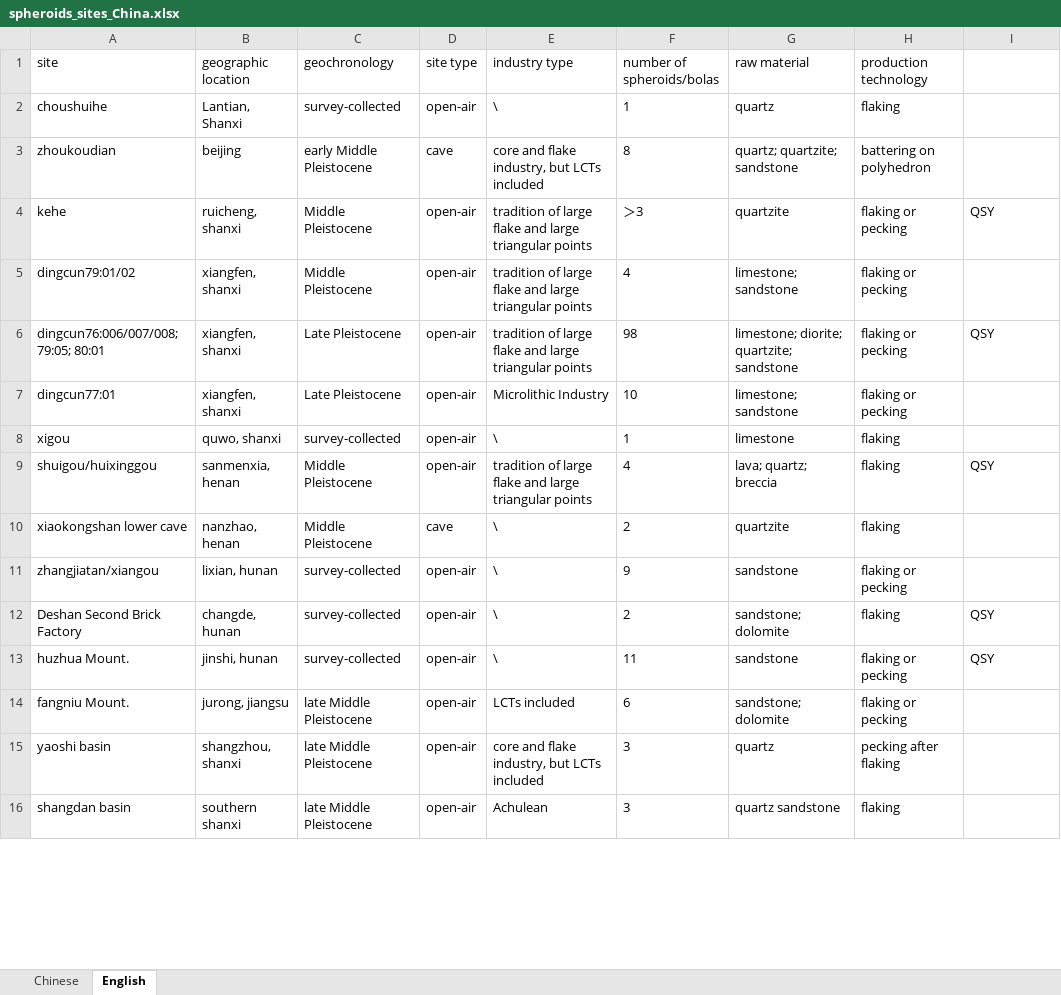
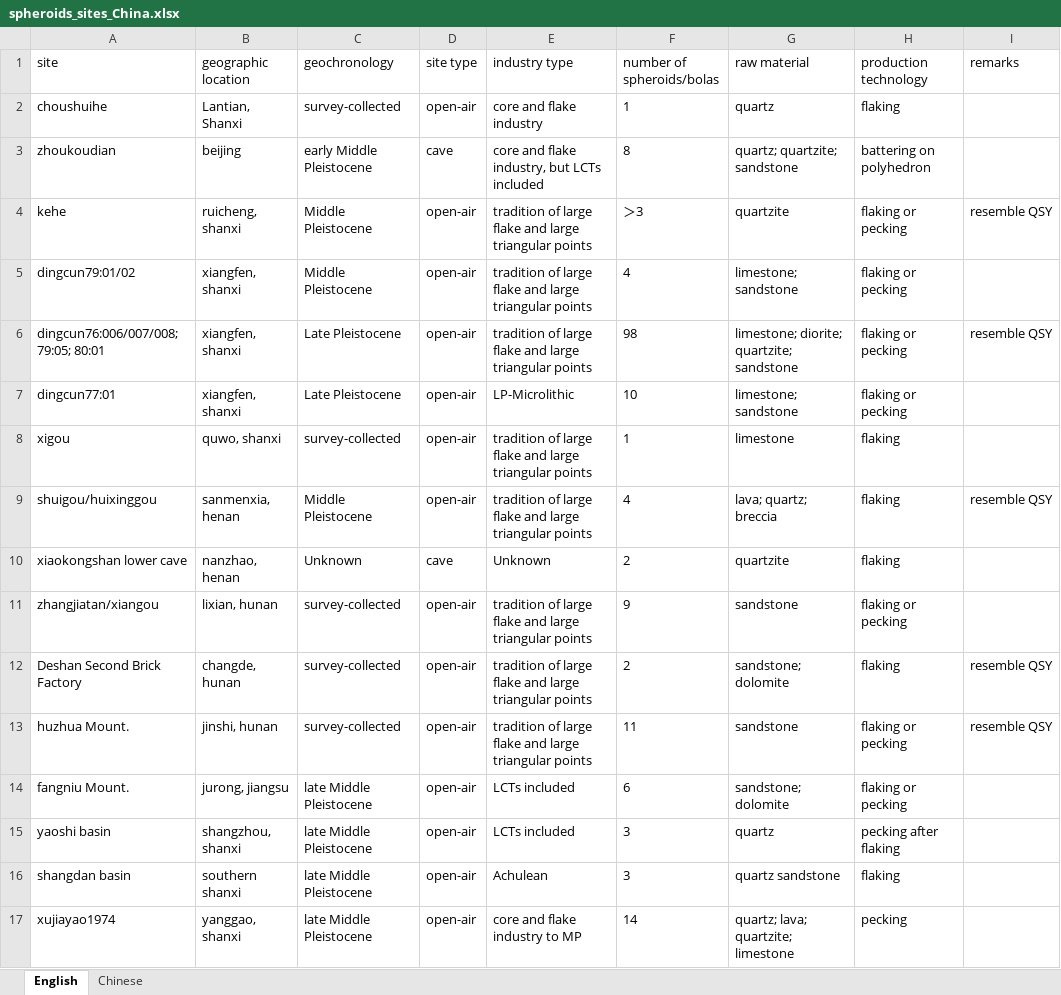
Before and after one commit to zhiye0927/QSY-Spheroids-Study, an Excel workbook: analysis/data/derived_data/spheroids_sites_China.xlsx, sheet English, drawn as a sheet; only a part is shown; values as stored, in another font and other column widths than the file's, no borders; the diff covers the shown part only; the diff names each change by its address in the sheet, - before the commit and + after, or states it on an @@ line.

```diff
--- a/analysis/data/derived_data/spheroids_sites_China.xlsx (sheet English)
+++ b/analysis/data/derived_data/spheroids_sites_China.xlsx (sheet English)
@@ sheet tab order changed: English | Chinese @@
-I1: (empty)
+I1: remarks
-E2 (industry type): \
+E2 (industry type): core and flake industry
-I4 (remarks): QSY
+I4 (remarks): resemble QSY
-I6 (remarks): QSY
+I6 (remarks): resemble QSY
-E7 (industry type): Microlithic Industry
+E7 (industry type): LP-Microlithic
-E8 (industry type): \
+E8 (industry type): tradition of large flake and large triangular points
-I9 (remarks): QSY
+I9 (remarks): resemble QSY
-C10 (geochronology): Middle Pleistocene
+C10 (geochronology): Unknown
-E10 (industry type): \
+E10 (industry type): Unknown
-E11:E13 (industry type): \
+E11:E13 (industry type): tradition of large flake and large triangular points
-I12:I13 (remarks): QSY
+I12:I13 (remarks): resemble QSY
-E15 (industry type): core and flake industry, but LCTs included
+E15 (industry type): LCTs included
+row 17: xujiayao1974 | yanggao, shanxi | late Middle Pleistocene | open-air | core and flake industry to MP | 14 | quartz; lava; quartzite; limestone | pecking
```
Also changed, not shown: 4 added rows, 5 removed rows and 7 edited cells elsewhere in this sheet, 7 other files.
